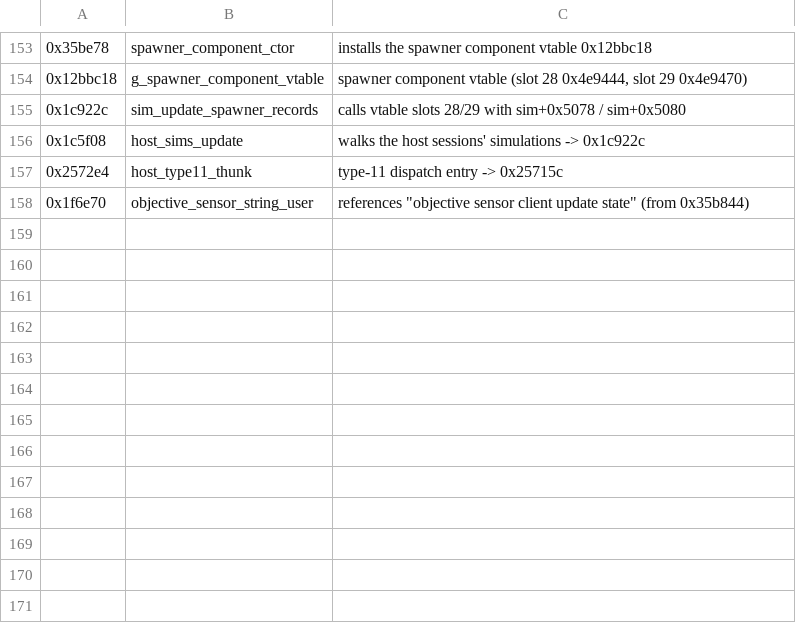
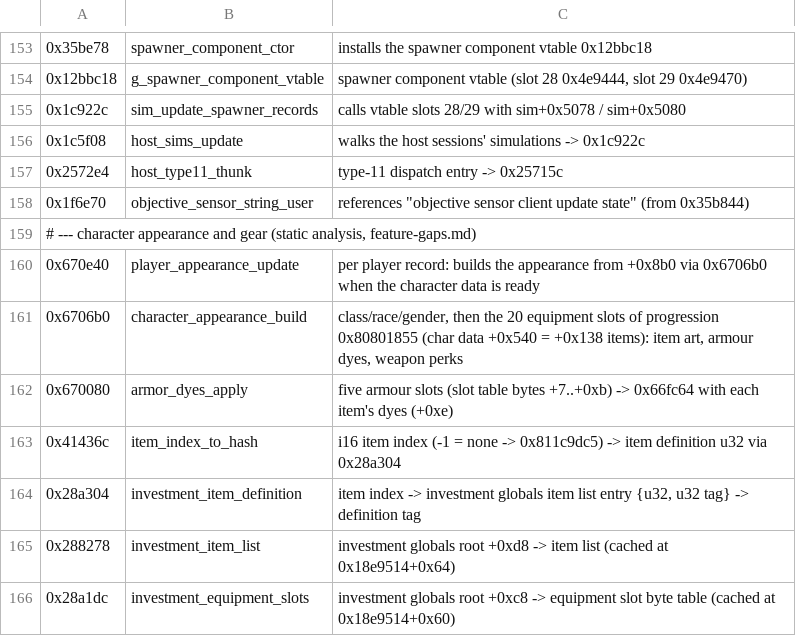
Before and after one commit to kaelingray/d1reimagined-source, a TSV file: notes/eboot-labels.tsv, drawn as a sheet; only a part is shown, gaps mark what is left out.

```diff
--- a/notes/eboot-labels.tsv
+++ b/notes/eboot-labels.tsv
@@ -158 +158,9 @@
 0x1f6e70	objective_sensor_string_user	references "objective sensor client update state" (from 0x35b844)
+# --- character appearance and gear (static analysis, feature-gaps.md)
+0x670e40	player_appearance_update	per player record: builds the appearance from +0x8b0 via 0x6706b0 when the character data is ready
+0x6706b0	character_appearance_build	class/race/gender, then the 20 equipment slots of progression 0x80801855 (char data +0x540 = +0x138 items): item art, armour dyes, weapon perks
+0x670080	armor_dyes_apply	five armour slots (slot table bytes +7..+0xb) -> 0x66fc64 with each item's dyes (+0xe)
+0x41436c	item_index_to_hash	i16 item index (-1 = none -> 0x811c9dc5) -> item definition u32 via 0x28a304
+0x28a304	investment_item_definition	item index -> investment globals item list entry {u32, u32 tag} -> definition tag
+0x288278	investment_item_list	investment globals root +0xd8 -> item list (cached at 0x18e9514+0x64)
+0x28a1dc	investment_equipment_slots	investment globals root +0xc8 -> equipment slot byte table (cached at 0x18e9514+0x60)
```
Also changed, not shown: 9 other files.
